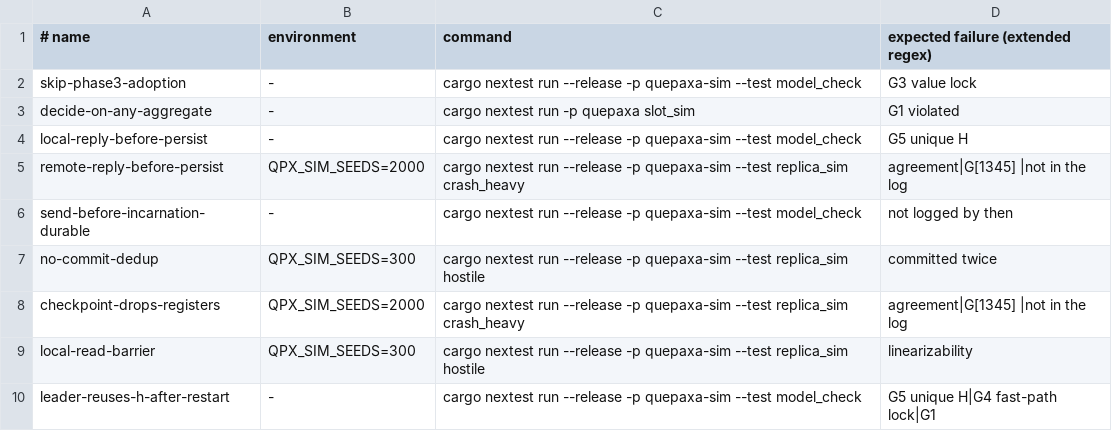
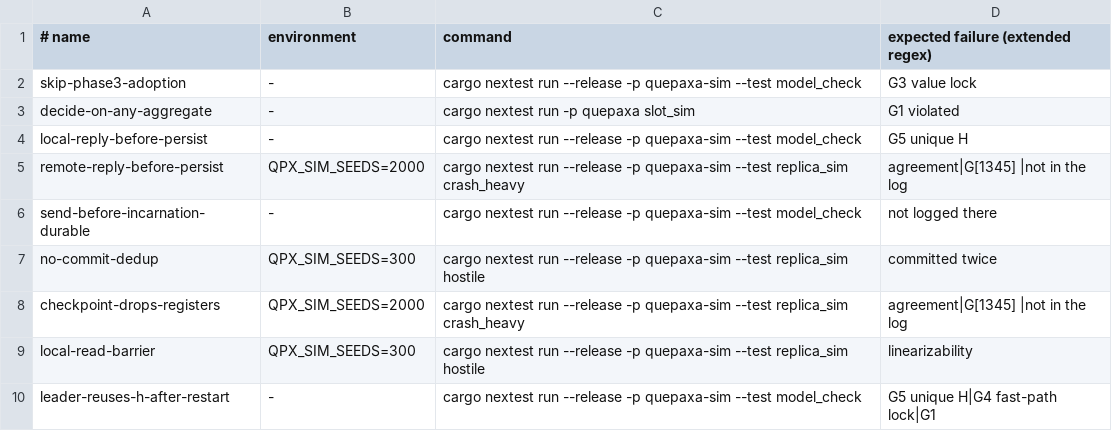
Before and after one commit to dyxushuai/quepaxa, a TSV file: verification/canaries.tsv, drawn as a sheet.

```diff
--- a/verification/canaries.tsv
+++ b/verification/canaries.tsv
@@ -5,3 +5,3 @@ local-reply-before-persist	-	cargo nextest run --release -p quepaxa-sim --test m
 remote-reply-before-persist	QPX_SIM_SEEDS=2000	cargo nextest run --release -p quepaxa-sim --test replica_sim crash_heavy	agreement|G[1345] |not in the log
-send-before-incarnation-durable	-	cargo nextest run --release -p quepaxa-sim --test model_check	not logged by then
+send-before-incarnation-durable	-	cargo nextest run --release -p quepaxa-sim --test model_check	not logged there
 no-commit-dedup	QPX_SIM_SEEDS=300	cargo nextest run --release -p quepaxa-sim --test replica_sim hostile	committed twice
```
Also changed, not shown: 3 other files.
